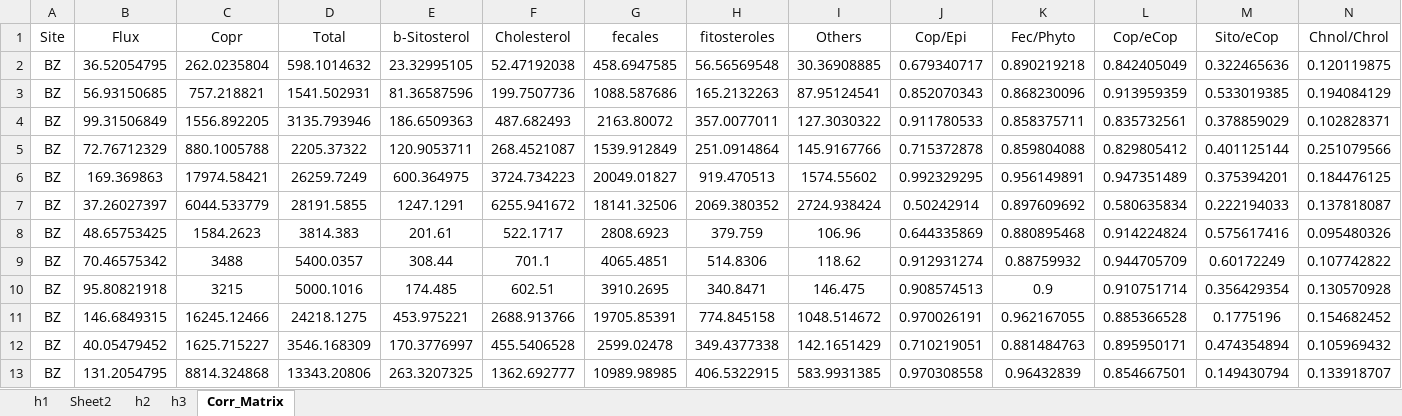
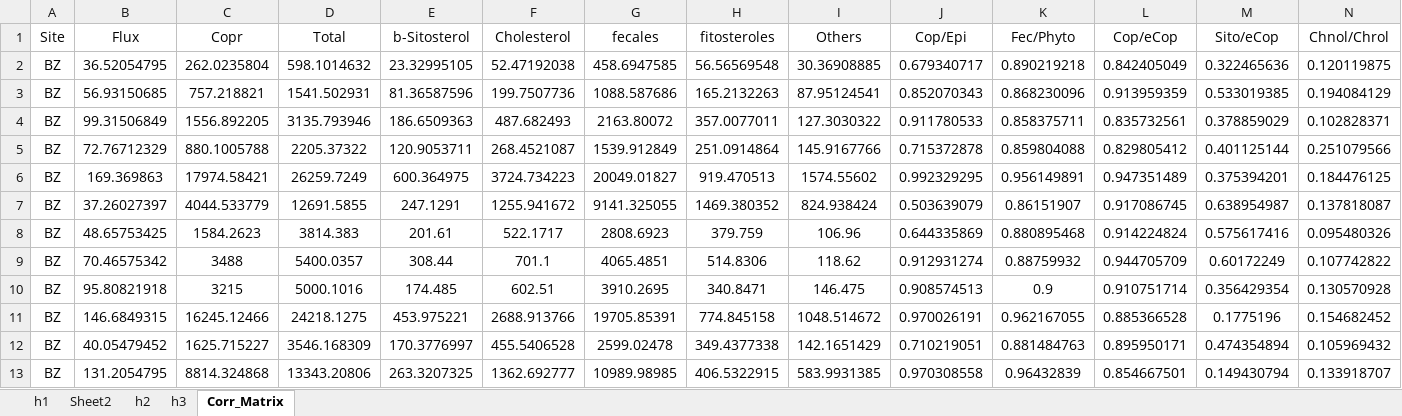
Before and after one commit to ericsperanza/ST, an Excel workbook: compWC.xlsx, sheet Corr_Matrix, drawn as a sheet; only a part is shown; values as stored, in another font and other column widths than the file's, no borders; the diff names each change by its address in the sheet, - before the commit and + after, or states it on an @@ line.

```diff
--- a/compWC.xlsx (sheet Corr_Matrix)
+++ b/compWC.xlsx (sheet Corr_Matrix)
-C7 (Copr): 6044.533779
+C7 (Copr): 4044.533779
-D7 (Total): 28191.5855
+D7 (Total): 12691.5855
-E7 (b-Sitosterol): 1247.1291
+E7 (b-Sitosterol): 247.1291
-F7 (Cholesterol): 6255.941672
+F7 (Cholesterol): 1255.941672
-G7 (fecales): 18141.32506
+G7 (fecales): 9141.325055
-H7 (fitosteroles): 2069.380352
+H7 (fitosteroles): 1469.380352
-I7 (Others): 2724.938424
+I7 (Others): 824.938424
-J7 (Cop/Epi): 0.50242914
+J7 (Cop/Epi): 0.503639079
-K7 (Fec/Phyto): 0.897609692
+K7 (Fec/Phyto): 0.86151907
-L7 (Cop/eCop): 0.580635834
+L7 (Cop/eCop): 0.917086745
-M7 (Sito/eCop): 0.222194033
+M7 (Sito/eCop): 0.638954987
```
Also changed, not shown: sheet h3, sheet Sheet2, sheet h2, sheet h1, HistRatios.xlsx, SettlingParticles4.xlsx.
